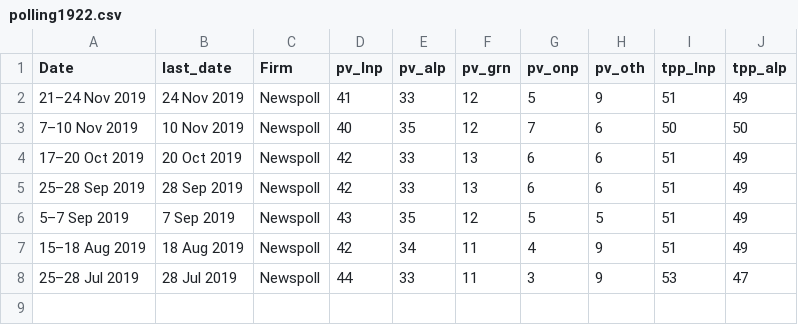
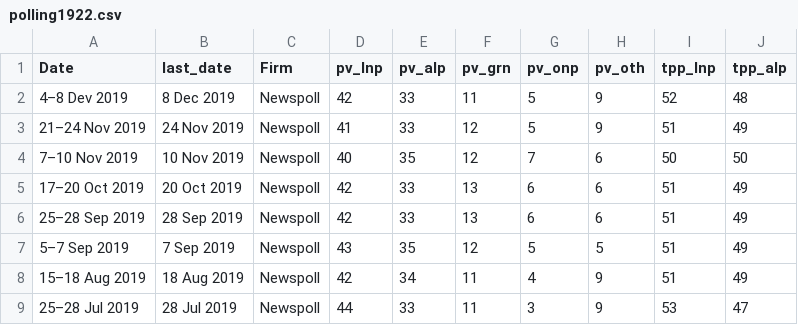
Before and after one commit to metacoretechs/wikipedia-aus-poll-charts, a CSV file: polling1922.csv, drawn as a sheet; the diff names each change by its address in the sheet, - before the commit and + after, or states it on an @@ line.

Commit message:
8 December 2019 Newspoll

```diff
--- a/polling1922.csv
+++ b/polling1922.csv
+row 2: 4–8 Dev 2019 | 8 Dec 2019 | Newspoll | 42 | 33 | 11 | 5 | 9 | 52 | 48
```
Also changed, not shown: 2 other files.
